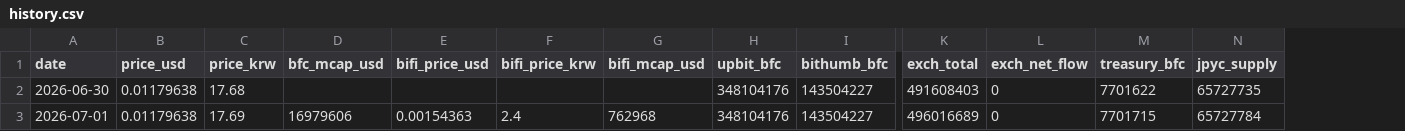
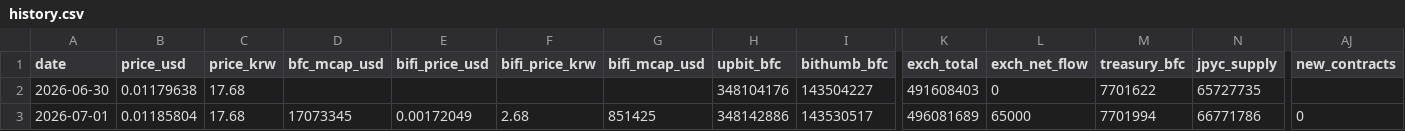
Before and after one commit to tkdrn416/-, a CSV file: bifrost-bfc/data/history.csv, drawn as a sheet; only a part is shown, gaps mark what is left out; the diff covers the shown part only; the diff names each change by its address in the sheet, - before the commit and + after, or states it on an @@ line.

```diff
--- a/bifrost-bfc/data/history.csv
+++ b/bifrost-bfc/data/history.csv
+column AJ (new_contracts), row 3: 0
-B3 (price_usd): 0.01179638
+B3 (price_usd): 0.01185804
-C3 (price_krw): 17.69
+C3 (price_krw): 17.68
-D3 (bfc_mcap_usd): 16979606
+D3 (bfc_mcap_usd): 17073345
-E3 (bifi_price_usd): 0.00154363
+E3 (bifi_price_usd): 0.00172049
-F3 (bifi_price_krw): 2.4
+F3 (bifi_price_krw): 2.68
-G3 (bifi_mcap_usd): 762968
+G3 (bifi_mcap_usd): 851425
-H3 (upbit_bfc): 348104176
+H3 (upbit_bfc): 348142886
-I3 (bithumb_bfc): 143504227
+I3 (bithumb_bfc): 143530517
-K3 (exch_total): 496016689
+K3 (exch_total): 496081689
-L3 (exch_net_flow): 0
+L3 (exch_net_flow): 65000
-M3 (treasury_bfc): 7701715
+M3 (treasury_bfc): 7701994
-N3 (jpyc_supply): 65727784
+N3 (jpyc_supply): 66771786
```
Also changed, not shown: 8 edited cells elsewhere in this file, 4 other files.
